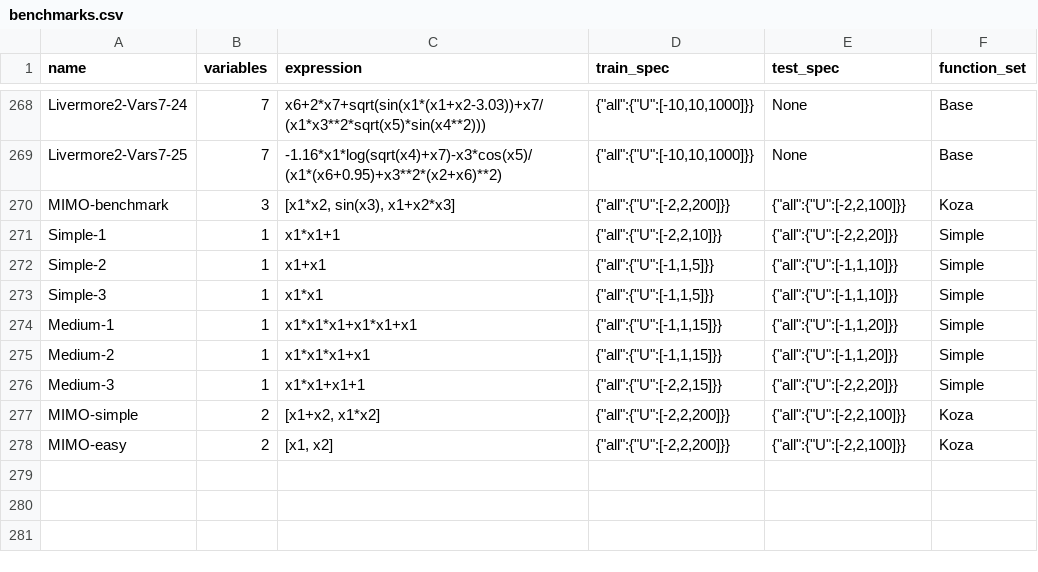
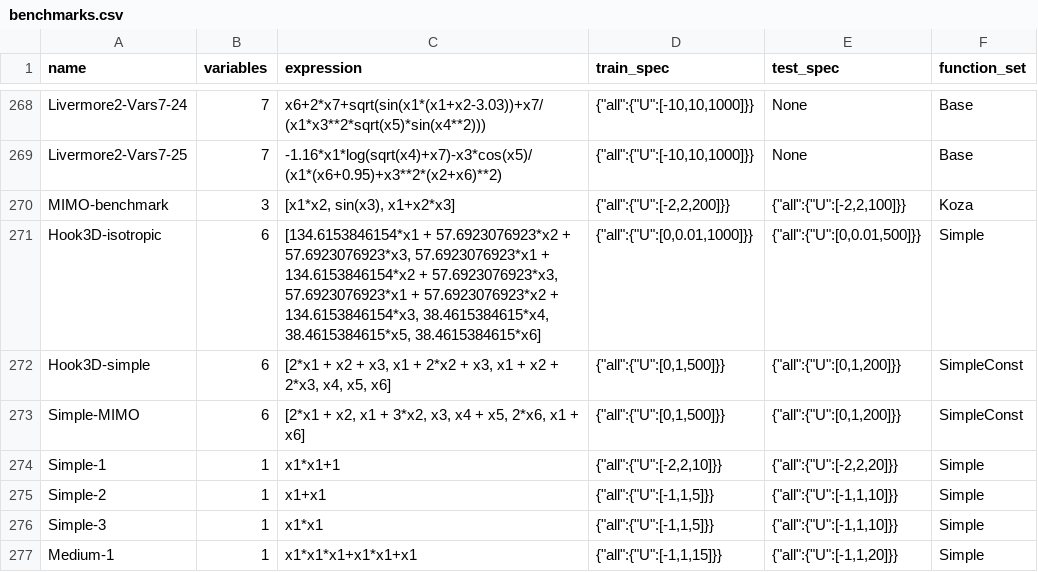
Before and after one commit to sheydHD/deep-symbolic-optimization, a CSV file: dso_pkg/dso/task/regression/benchmarks.csv, drawn as a sheet; only a part is shown, gaps mark what is left out; the shorter side is filled out with more unchanged rows.

Commit message:
chore: fix mimo case in progress

```diff
--- a/dso_pkg/dso/task/regression/benchmarks.csv
+++ b/dso_pkg/dso/task/regression/benchmarks.csv
@@ -270,2 +270,5 @@ Livermore2-Vars7-25,7,-1.16*x1*log(sqrt(x4)+x7)-x3*cos(x5)/(x1*(x6+0.95)+x3**2*(
 MIMO-benchmark,3,"[x1*x2, sin(x3), x1+x2*x3]","{""all"":{""U"":[-2,2,200]}}","{""all"":{""U"":[-2,2,100]}}",Koza
+Hook3D-isotropic,6,"[134.6153846154*x1 + 57.6923076923*x2 + 57.6923076923*x3, 57.6923076923*x1 + 134.6153846154*x2 + 57.6923076923*x3, 57.6923076923*x1 + 57.6923076923*x2 + 134.6153846154*x3, 38.4615384615*x4, 38.4615384615*x5, 38.4615384615*x6]","{""all"":{""U"":[0,0.01,1000]}}","{""all"":{""U"":[0,0.01,500]}}",Simple
+Hook3D-simple,6,"[2*x1 + x2 + x3, x1 + 2*x2 + x3, x1 + x2 + 2*x3, x4, x5, x6]","{""all"":{""U"":[0,1,500]}}","{""all"":{""U"":[0,1,200]}}",SimpleConst
+Simple-MIMO,6,"[2*x1 + x2, x1 + 3*x2, x3, x4 + x5, 2*x6, x1 + x6]","{""all"":{""U"":[0,1,500]}}","{""all"":{""U"":[0,1,200]}}",SimpleConst
 Simple-1,1,x1*x1+1,"{""all"":{""U"":[-2,2,10]}}","{""all"":{""U"":[-2,2,20]}}",Simple
```
Also changed, not shown: dso_pkg/dso/task/regression/function_sets.csv, 15 other files.
